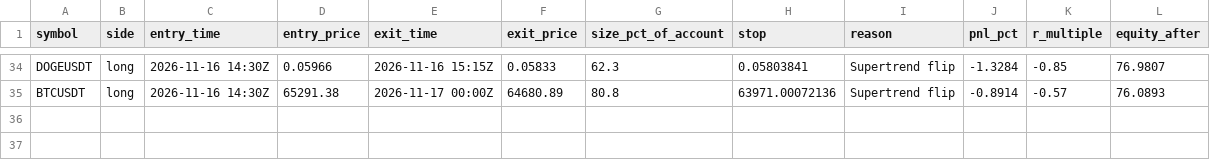
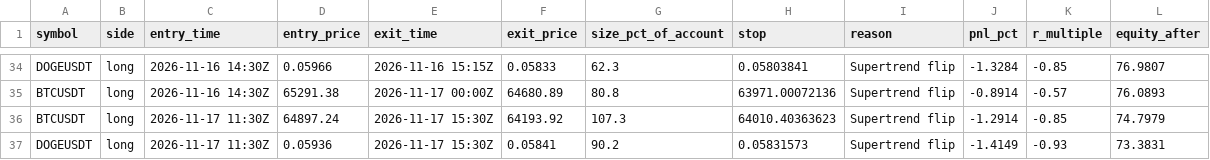
Before and after one commit to d4gh9jzy4p-arch/dema-supertrend-paper, a CSV file: trades.csv, drawn as a sheet; only a part is shown, gaps mark what is left out; the diff names each change by its address in the sheet, - before the commit and + after, or states it on an @@ line.

```diff
--- a/trades.csv
+++ b/trades.csv
+row 36: BTCUSDT | long | 2026-11-17 11:30Z | 64897.24 | 2026-11-17 15:30Z | 64193.92 | 107.3 | 64010.40363623 | Supertrend flip | -1.2914 | -0.85 | 74.7979
+row 37: DOGEUSDT | long | 2026-11-17 11:30Z | 0.05936 | 2026-11-17 15:30Z | 0.05841 | 90.2 | 0.05831573 | Supertrend flip | -1.4149 | -0.93 | 73.3831
```
Also changed, not shown: 7 other files.
